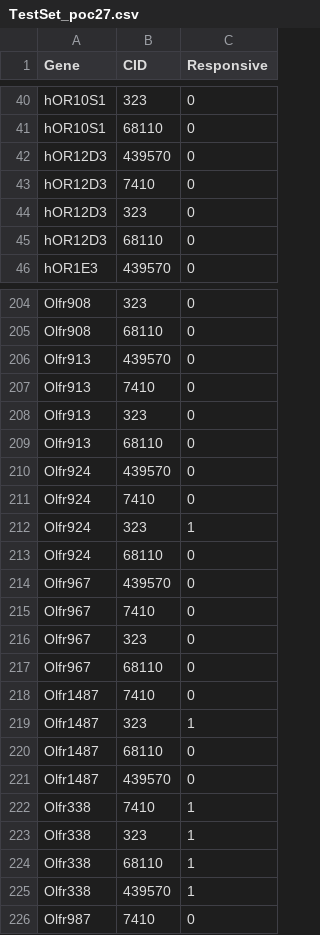
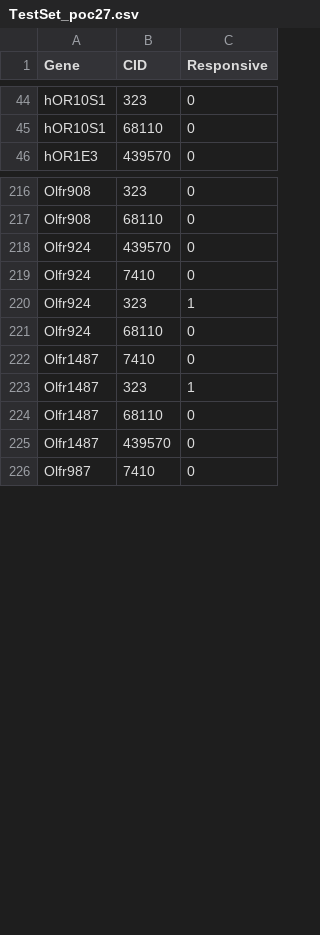
Before and after one commit to chemosim-lab/OlfactoryReceptors, a CSV file: Response_to_odorants/Data/TestSet_OR-odorant_pairs/TestSet_poc27.csv, drawn as a sheet; only a part is shown, gaps mark what is left out; the diff covers the shown part only.

```diff
--- a/Response_to_odorants/Data/TestSet_OR-odorant_pairs/TestSet_poc27.csv
+++ b/Response_to_odorants/Data/TestSet_OR-odorant_pairs/TestSet_poc27.csv
@@ -42,4 +45,0 @@
-"hOR12D3",439570,0
-"hOR12D3",7410,0
-"hOR12D3",323,0
-"hOR12D3",68110,0
@@ -206,4 +217,0 @@
-"Olfr913",439570,0
-"Olfr913",7410,0
-"Olfr913",323,0
-"Olfr913",68110,0
@@ -214,4 +221,0 @@
-"Olfr967",439570,0
-"Olfr967",7410,0
-"Olfr967",323,0
-"Olfr967",68110,0
@@ -222,4 +225,0 @@
-"Olfr338",7410,1
-"Olfr338",323,1
-"Olfr338",68110,1
-"Olfr338",439570,1
```
Also changed, not shown: 28 added rows, 16 removed rows and 12 edited cells elsewhere in this file, Response_to_odorants/Data/TestSet_OR-odorant_pairs/TestSet_TM191.csv, Response_to_odorants/Data/TestSet_OR-odorant_pairs/TestSet_poc17.csv, 2 other files.
